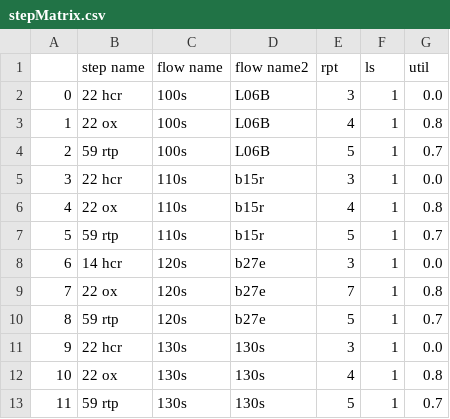
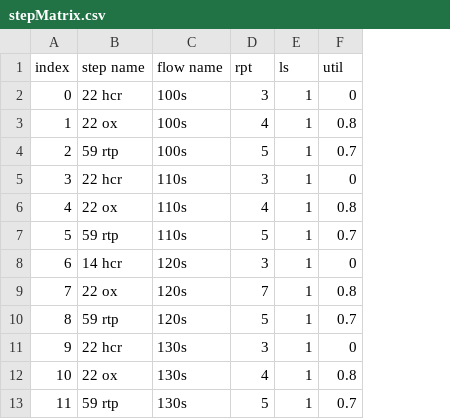
Before and after one commit to yijunx/capaPlan, a CSV file: modelsStorage/stepMatrix.csv, drawn as a sheet; removed rows and columns are numbered as before the commit, all else as after; the diff names each change by its address in the sheet, - before the commit and + after, or states it on an @@ line.

Commit message:
finished update_step/add_step/remove_step portion...

```diff
--- a/modelsStorage/stepMatrix.csv
+++ b/modelsStorage/stepMatrix.csv
-column D (flow name2), rows 2-13: L06B | L06B | L06B | b15r | b15r | b15r | b27e | b27e | b27e | 130s | 130s | 130s
-A1: (empty)
+A1: index
-F2 (util): 0.0
+F2 (util): 0
-F5 (util): 0.0
+F5 (util): 0
-F8 (util): 0.0
+F8 (util): 0
-F11 (util): 0.0
+F11 (util): 0
```
Also changed, not shown: 2 other files.
